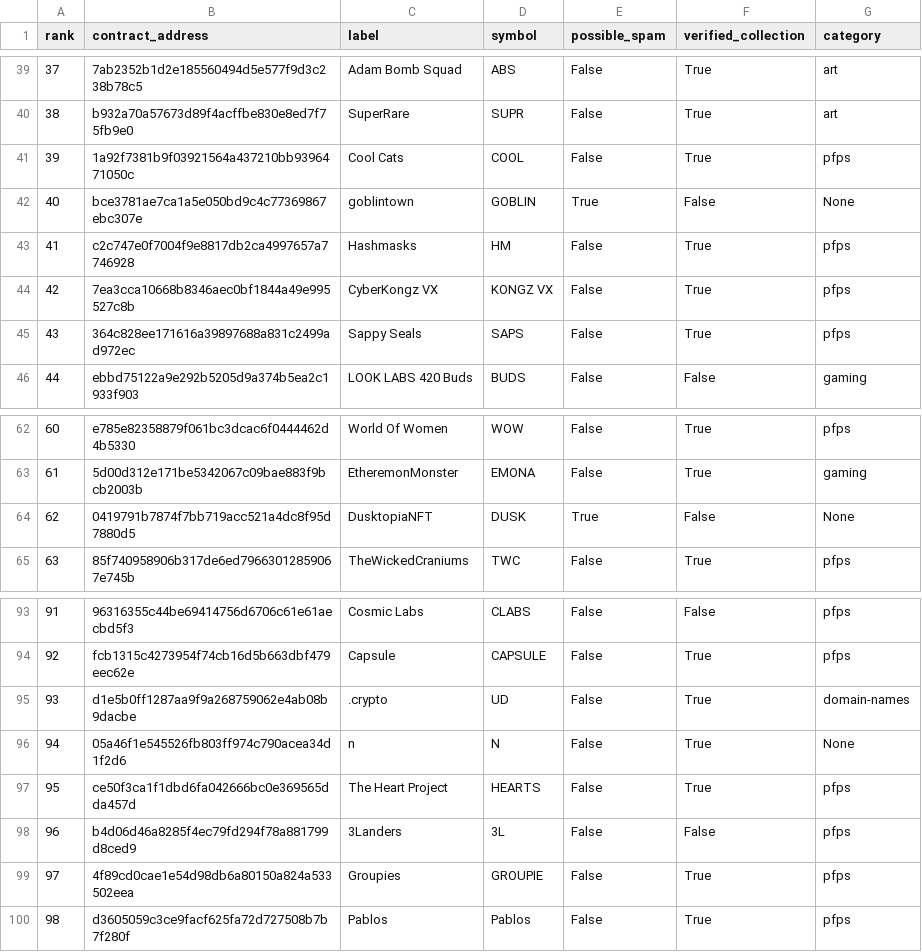
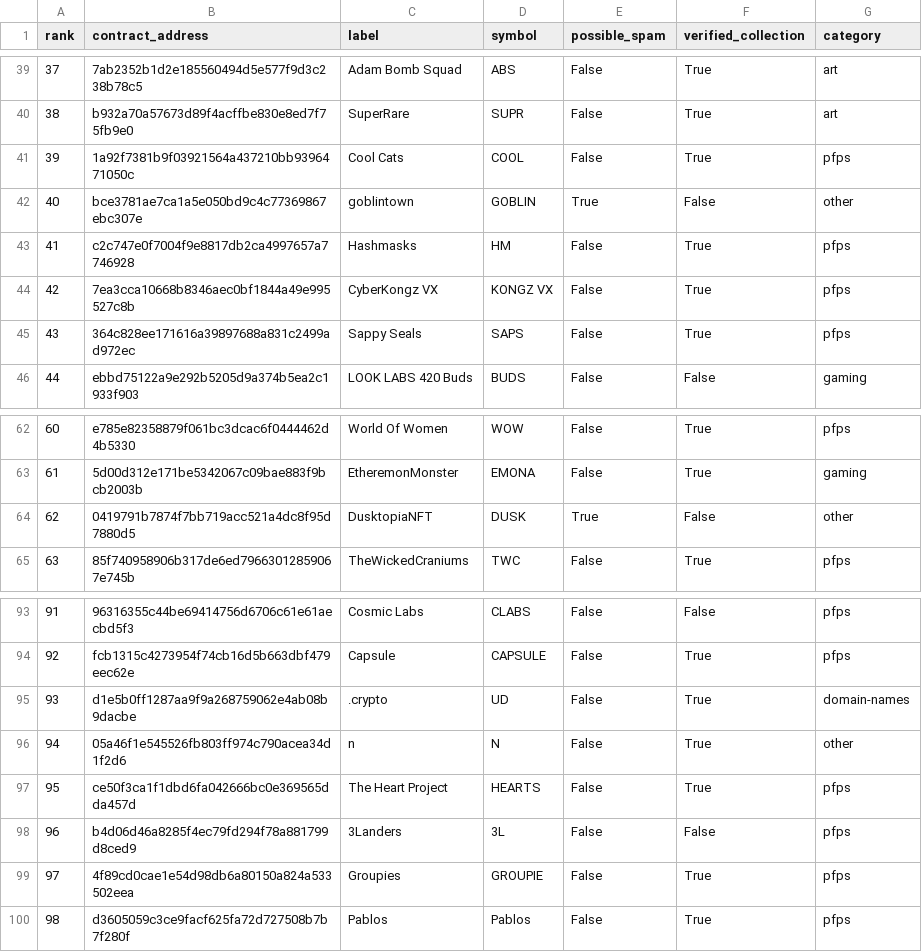
Before and after one commit to mloporchio/ERCAnalysis, a TSV file: results/provided/nft_labels.tsv, drawn as a sheet; only a part is shown, gaps mark what is left out; the diff covers the shown part only.

```diff
--- a/results/provided/nft_labels.tsv
+++ b/results/provided/nft_labels.tsv
@@ -41,3 +41,3 @@ rank	contract_address	label	symbol	possible_spam	verified_collection	category
 39	1a92f7381b9f03921564a437210bb9396471050c	Cool Cats	COOL	False	True	pfps
-40	bce3781ae7ca1a5e050bd9c4c77369867ebc307e	goblintown	GOBLIN	True	False	None
+40	bce3781ae7ca1a5e050bd9c4c77369867ebc307e	goblintown	GOBLIN	True	False	other
 41	c2c747e0f7004f9e8817db2ca4997657a7746928	Hashmasks	HM	False	True	pfps
@@ -63,3 +63,3 @@ rank	contract_address	label	symbol	possible_spam	verified_collection	category
 61	5d00d312e171be5342067c09bae883f9bcb2003b	EtheremonMonster	EMONA	False	True	gaming
-62	0419791b7874f7bb719acc521a4dc8f95d7880d5	DusktopiaNFT	DUSK	True	False	None
+62	0419791b7874f7bb719acc521a4dc8f95d7880d5	DusktopiaNFT	DUSK	True	False	other
 63	85f740958906b317de6ed79663012859067e745b	TheWickedCraniums	TWC	False	True	pfps
@@ -95,3 +95,3 @@ rank	contract_address	label	symbol	possible_spam	verified_collection	category
 93	d1e5b0ff1287aa9f9a268759062e4ab08b9dacbe	.crypto	UD	False	True	domain-names
-94	05a46f1e545526fb803ff974c790acea34d1f2d6	n	N	False	True	None
+94	05a46f1e545526fb803ff974c790acea34d1f2d6	n	N	False	True	other
 95	ce50f3ca1f1dbd6fa042666bc0e369565dda457d	The Heart Project	HEARTS	False	True	pfps
```
Also changed, not shown: 10 edited cells elsewhere in this file, 9 other files.
